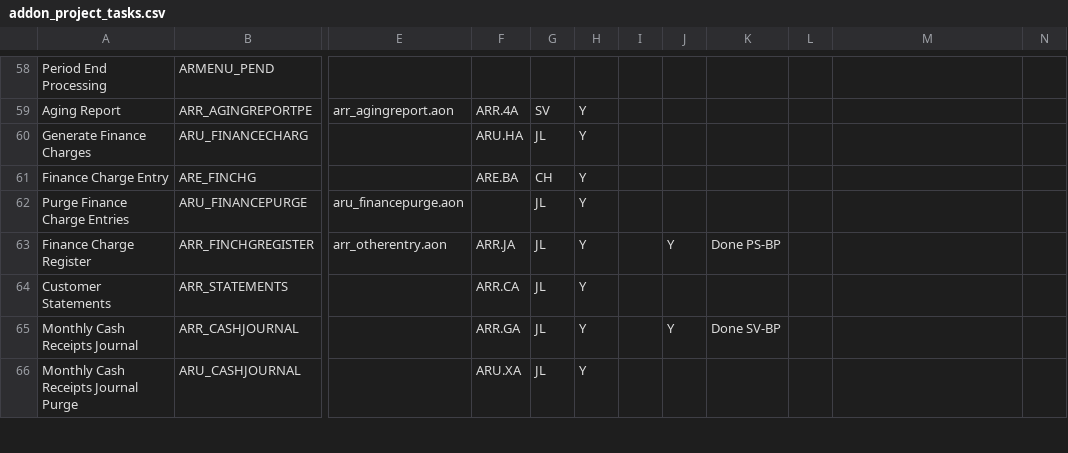
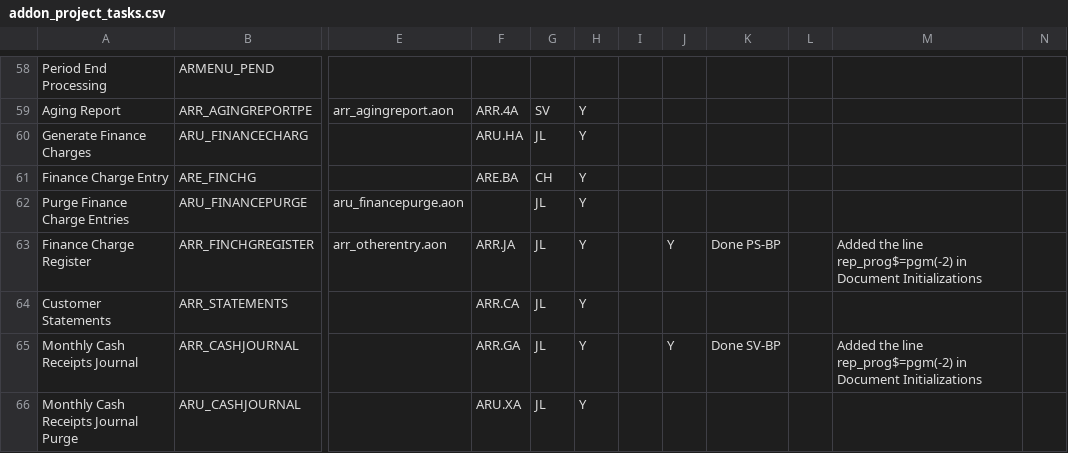
Before and after one commit to nmlynx/AddonSoftware, a CSV file: docs/addon_project_tasks.csv, drawn as a sheet; only a part is shown, gaps mark what is left out; the diff covers the shown part only; the diff names each change by its address in the sheet, - before the commit and + after, or states it on an @@ line.

Commit message:
DocOut changes 'Added the line rep_prog$=pgm(-2)'  done for the following Menu ID's / programs in AR module
(ARR_INVOICEENTRY / arr_invoiceentry.aon
ARR_CASHRECEIPTS / arr_cashreceipts.aon
ARR_AGINGREPORT /  arr_agingreport.aon
ARR_ANALYSIS / arr_analysis.aon
ARR_NAMELIST / arr_namelist.aon
ARR_DETAIL / arr_detail.aon
ARR_COMMENTS / arr_comments.aon
ARR_NAMEADDRESS / arr_nameaddress.aon
ARR_LEDGERS / arr_ledgers.aon
ARR_FINCHGREGISTER / arr_otherentry.aon
ARR_CASHJOURNAL / arr_cashjournal.aon
ARR_RANKING / arr_ranking.aon
ARR_ZEROBALANCE / arr_zerobalance.aon/aru_zerobalance.aon)

```diff
--- a/docs/addon_project_tasks.csv
+++ b/docs/addon_project_tasks.csv
-M63: (empty)
+M63: Added the line rep_prog$=pgm(-2) in Document Initializations
-M65: (empty)
+M65: Added the line rep_prog$=pgm(-2) in Document Initializations
```
Also changed, not shown: 11 edited cells elsewhere in this file.
